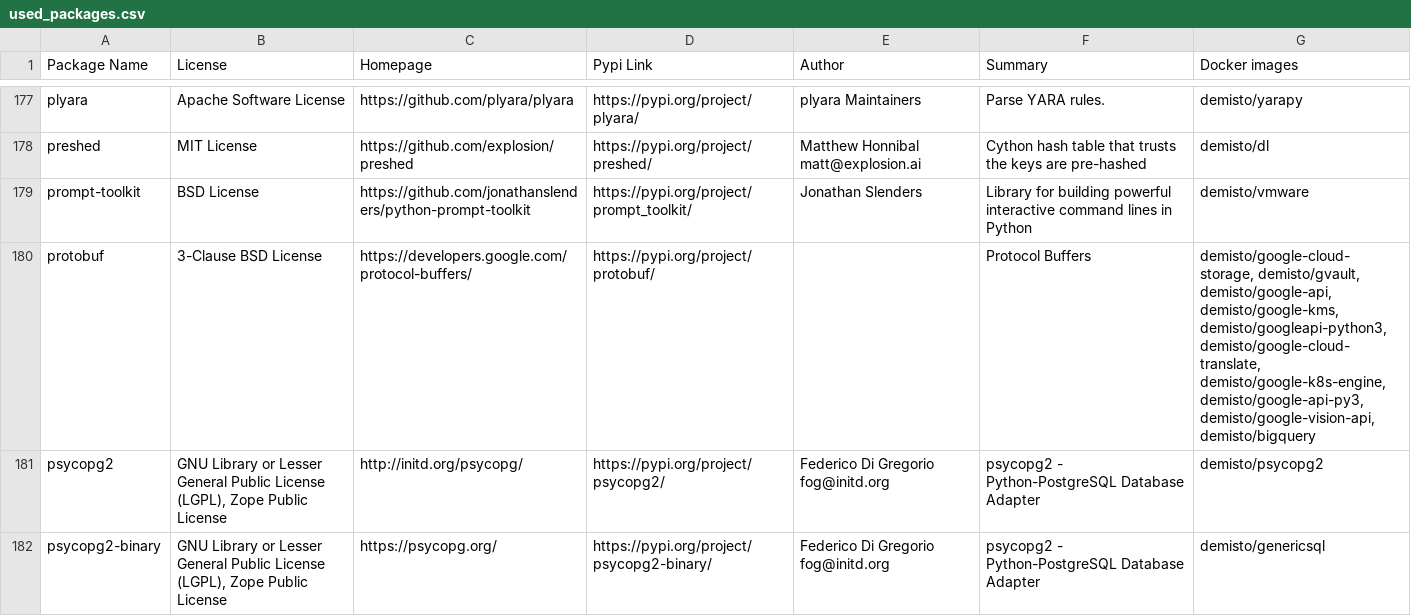
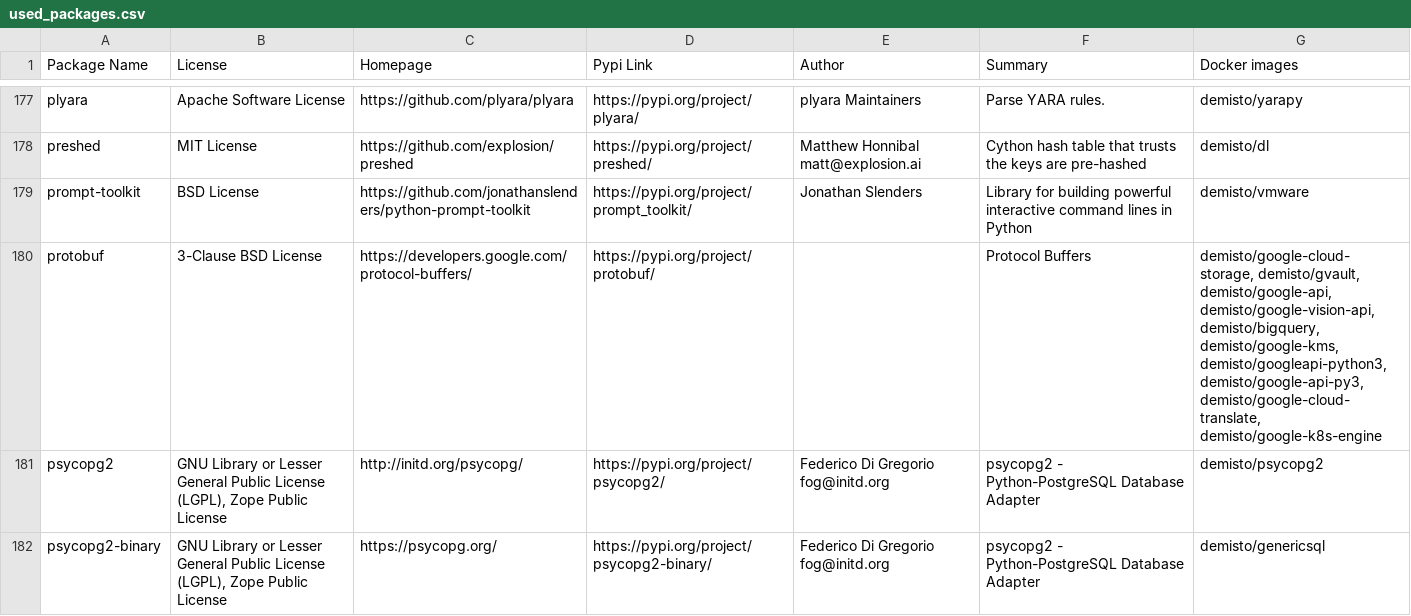
Before and after one commit to yalonso7/dockerfiles, a CSV file: used_packages.csv, drawn as a sheet; only a part is shown, gaps mark what is left out; the diff covers the shown part only.

Commit message:
Wed May 27 01:07:06 UTC 2020: automatic docker repository update

```diff
--- a/used_packages.csv
+++ b/used_packages.csv
@@ -179,3 +179,3 @@ preshed,MIT License,https://github.com/explosion/preshed,https://pypi.org/projec
 prompt-toolkit,BSD License,https://github.com/jonathanslenders/python-prompt-toolkit,https://pypi.org/project/prompt_toolkit/,Jonathan Slenders,Library for building powerful interactive command lines in Python,demisto/vmware
-protobuf,3-Clause BSD License,https://developers.google.com/protocol-buffers/,https://pypi.org/project/protobuf/,,Protocol Buffers,"demisto/google-cloud-storage, demisto/gvault, demisto/google-api, demisto/google-kms, demisto/googleapi-python3, demisto/google-cloud-translate, demisto/google-k8s-engine, demisto/google-api-py3, demisto/google-vision-api, demisto/bigquery"
+protobuf,3-Clause BSD License,https://developers.google.com/protocol-buffers/,https://pypi.org/project/protobuf/,,Protocol Buffers,"demisto/google-cloud-storage, demisto/gvault, demisto/google-api, demisto/google-vision-api, demisto/bigquery, demisto/google-kms, demisto/googleapi-python3, demisto/google-api-py3, demisto/google-cloud-translate, demisto/google-k8s-engine"
 psycopg2,"GNU Library or Lesser General Public License (LGPL), Zope Public License",http://initd.org/psycopg/,https://pypi.org/project/psycopg2/,Federico Di Gregorio fog@initd.org,psycopg2 - Python-PostgreSQL Database Adapter,demisto/psycopg2
```
Also changed, not shown: 3 added rows, 1 removed row and 42 edited cells elsewhere in this file, 30 other files.
